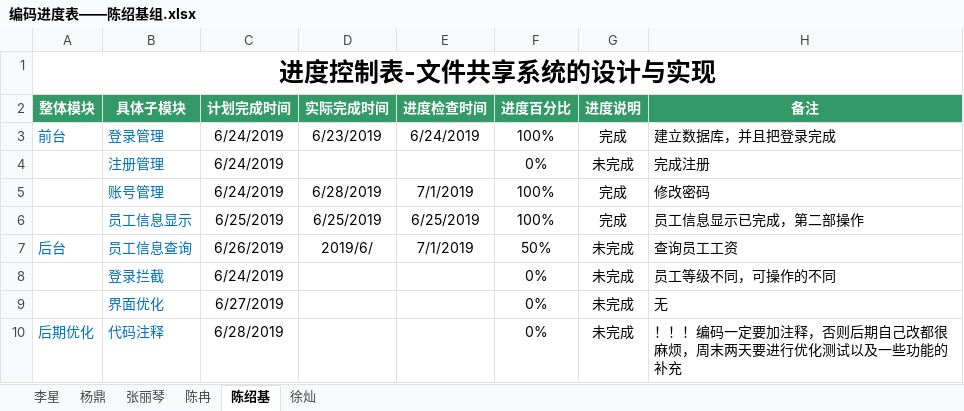
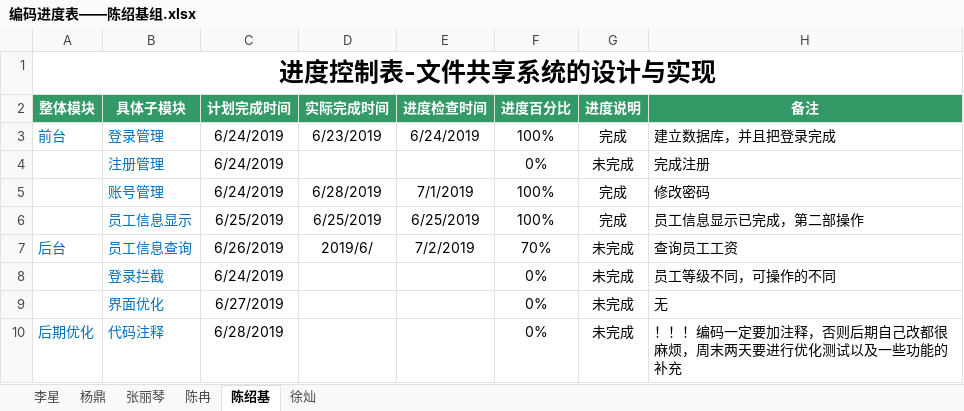
Before and after one commit to hgkj-rj/hgkj_01, an Excel workbook: 陈绍基/编码进度表——陈绍基组.xlsx, sheet 陈绍基, drawn as a sheet; values as stored, in another font and other column widths than the file's, no borders; the diff names each change by its address in the sheet, - before the commit and + after, or states it on an @@ line.

```diff
--- a/陈绍基/编码进度表——陈绍基组.xlsx (sheet 陈绍基)
+++ b/陈绍基/编码进度表——陈绍基组.xlsx (sheet 陈绍基)
-E7 (进度检查时间): 7/1/2019
+E7 (进度检查时间): 7/2/2019
-F7 (进度百分比): 50%
+F7 (进度百分比): 70%
```
Also changed, not shown: sheet 徐灿, sheet 李星, sheet 陈冉, sheet 张丽琴.
